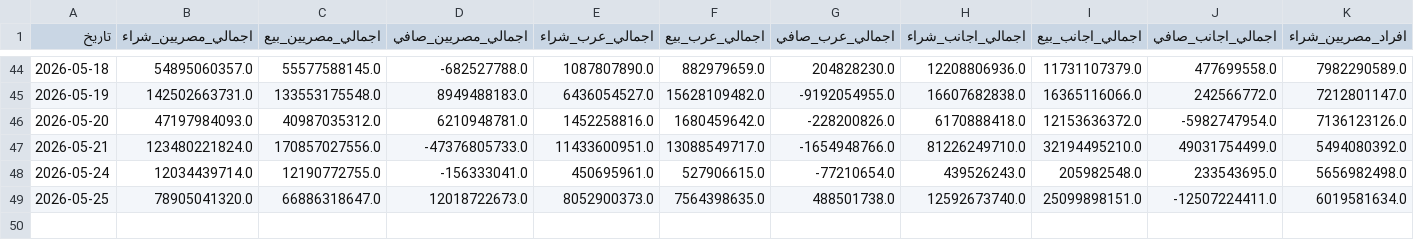
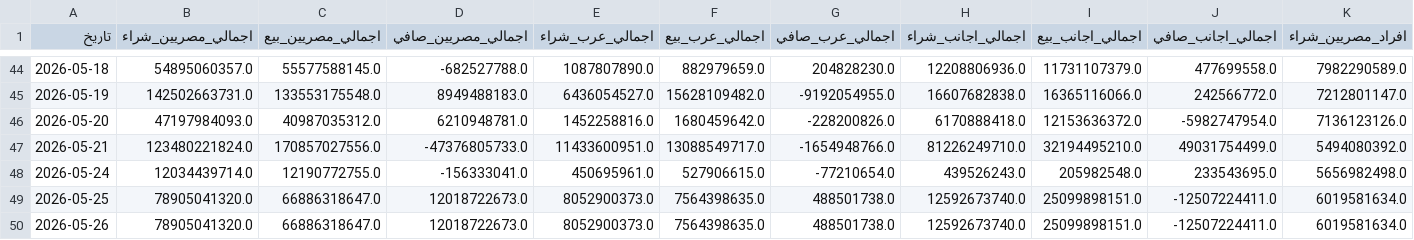
Before and after one commit to etrby91-glitch/egx-data, a CSV file: EGX_History.csv, drawn as a sheet; only a part is shown, gaps mark what is left out; rows hold the shown columns only; the diff names each change by its address in the sheet, - before the commit and + after, or states it on an @@ line.

```diff
--- a/EGX_History.csv
+++ b/EGX_History.csv
+row 50: 2026-05-26 | 78905041320.0 | 66886318647.0 | 12018722673.0 | 8052900373.0 | 7564398635.0 | 488501738.0 | 12592673740.0 | 25099898151.0 | -12507224411.0 | 6019581634.0
```
